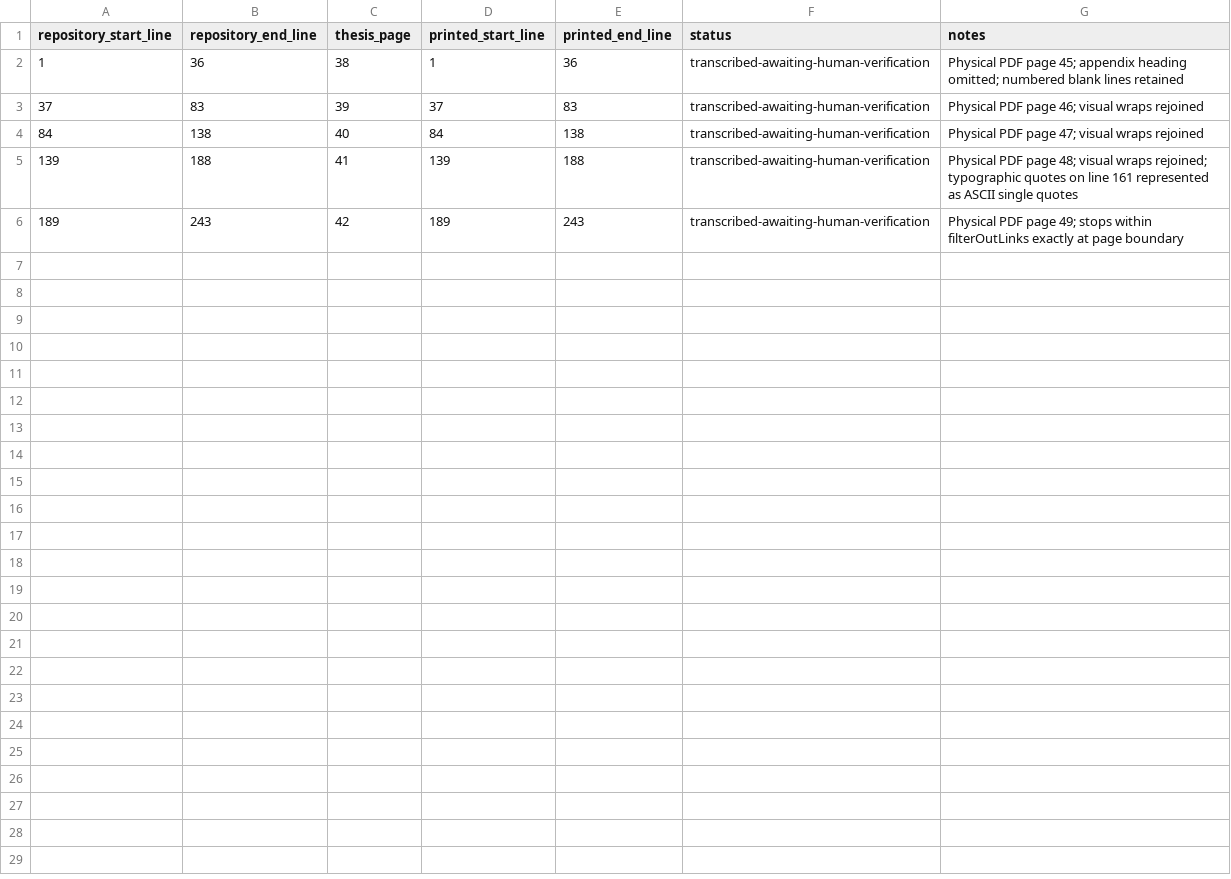
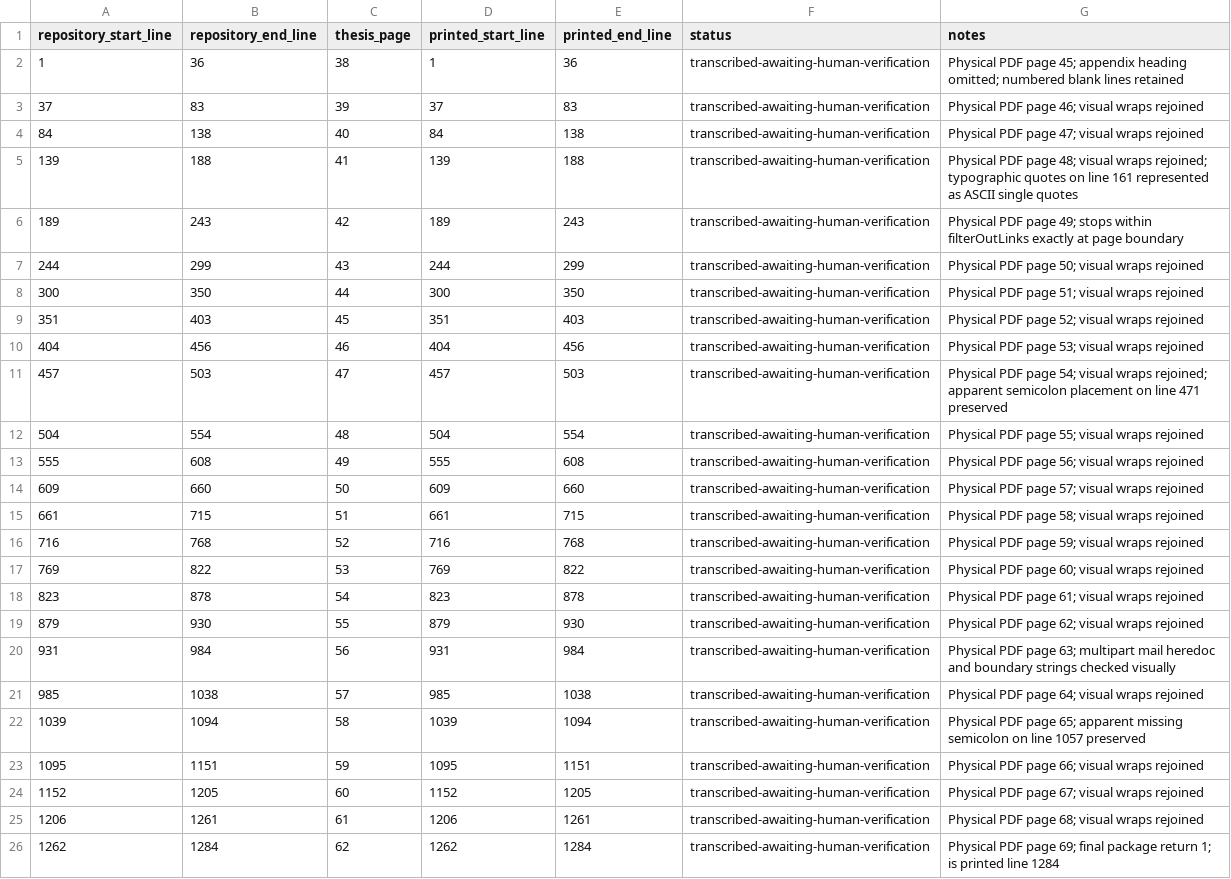
Before and after one commit to sobulo/sobulo-web-monitor-2004, a CSV file: original/appendix-a/transcription-manifest.csv, drawn as a sheet.

Commit message:
archive: complete Appendix A Perl transcription

```diff
--- a/original/appendix-a/transcription-manifest.csv
+++ b/original/appendix-a/transcription-manifest.csv
@@ -6 +6,21 @@ repository_start_line,repository_end_line,thesis_page,printed_start_line,printed
 189,243,42,189,243,transcribed-awaiting-human-verification,"Physical PDF page 49; stops within filterOutLinks exactly at page boundary"
+244,299,43,244,299,transcribed-awaiting-human-verification,"Physical PDF page 50; visual wraps rejoined"
+300,350,44,300,350,transcribed-awaiting-human-verification,"Physical PDF page 51; visual wraps rejoined"
+351,403,45,351,403,transcribed-awaiting-human-verification,"Physical PDF page 52; visual wraps rejoined"
+404,456,46,404,456,transcribed-awaiting-human-verification,"Physical PDF page 53; visual wraps rejoined"
+457,503,47,457,503,transcribed-awaiting-human-verification,"Physical PDF page 54; visual wraps rejoined; apparent semicolon placement on line 471 preserved"
+504,554,48,504,554,transcribed-awaiting-human-verification,"Physical PDF page 55; visual wraps rejoined"
+555,608,49,555,608,transcribed-awaiting-human-verification,"Physical PDF page 56; visual wraps rejoined"
+609,660,50,609,660,transcribed-awaiting-human-verification,"Physical PDF page 57; visual wraps rejoined"
+661,715,51,661,715,transcribed-awaiting-human-verification,"Physical PDF page 58; visual wraps rejoined"
+716,768,52,716,768,transcribed-awaiting-human-verification,"Physical PDF page 59; visual wraps rejoined"
+769,822,53,769,822,transcribed-awaiting-human-verification,"Physical PDF page 60; visual wraps rejoined"
+823,878,54,823,878,transcribed-awaiting-human-verification,"Physical PDF page 61; visual wraps rejoined"
+879,930,55,879,930,transcribed-awaiting-human-verification,"Physical PDF page 62; visual wraps rejoined"
+931,984,56,931,984,transcribed-awaiting-human-verification,"Physical PDF page 63; multipart mail heredoc and boundary strings checked visually"
+985,1038,57,985,1038,transcribed-awaiting-human-verification,"Physical PDF page 64; visual wraps rejoined"
+1039,1094,58,1039,1094,transcribed-awaiting-human-verification,"Physical PDF page 65; apparent missing semicolon on line 1057 preserved"
+1095,1151,59,1095,1151,transcribed-awaiting-human-verification,"Physical PDF page 66; visual wraps rejoined"
+1152,1205,60,1152,1205,transcribed-awaiting-human-verification,"Physical PDF page 67; visual wraps rejoined"
+1206,1261,61,1206,1261,transcribed-awaiting-human-verification,"Physical PDF page 68; visual wraps rejoined"
+1262,1284,62,1262,1284,transcribed-awaiting-human-verification,"Physical PDF page 69; final package return 1; is printed line 1284"
```
Also changed, not shown: 6 other files.
